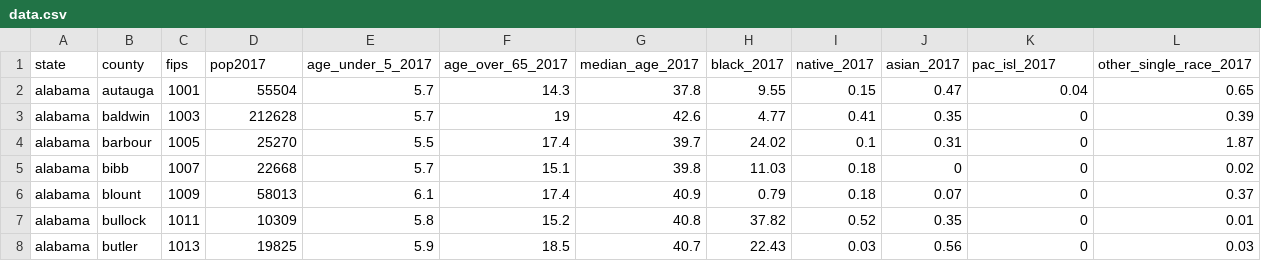
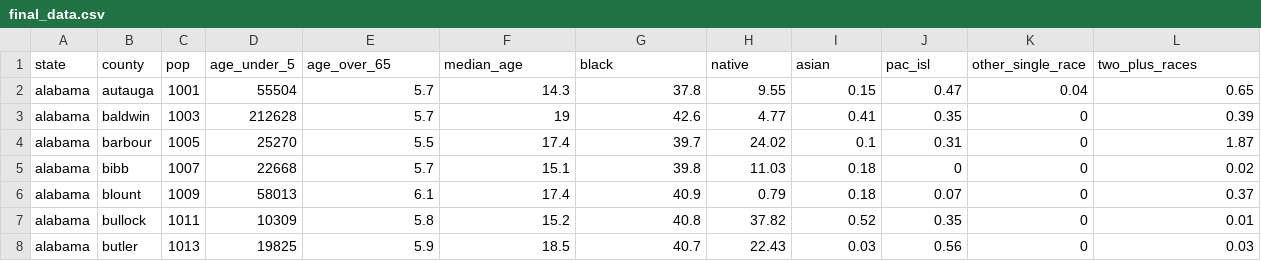
Before and after one commit to SansPapyrus683/ed-success, a CSV file: data/final_data.csv (was data/data.csv), drawn as a sheet; only a part is shown; removed rows and columns are numbered as before the commit, all else as after; rows hold the shown columns only; the diff names each change by its address in the sheet, - before the commit and + after, or states it on an @@ line.

```diff
--- a/data/data.csv
+++ b/data/final_data.csv
-row 1: state | county | fips | pop2017 | age_under_5_2017 | age_over_65_2017 | median_age_2017 | black_2017 | native_2017 | asian_2017 | pac_isl_2017 | other_single_race_2017
+row 1: state | county | pop | age_under_5 | age_over_65 | median_age | black | native | asian | pac_isl | other_single_race | two_plus_races
```
Also changed, not shown: 6 other files.
